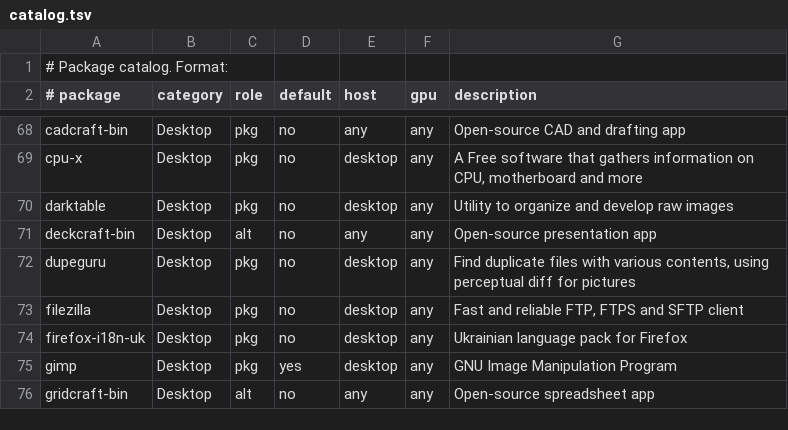
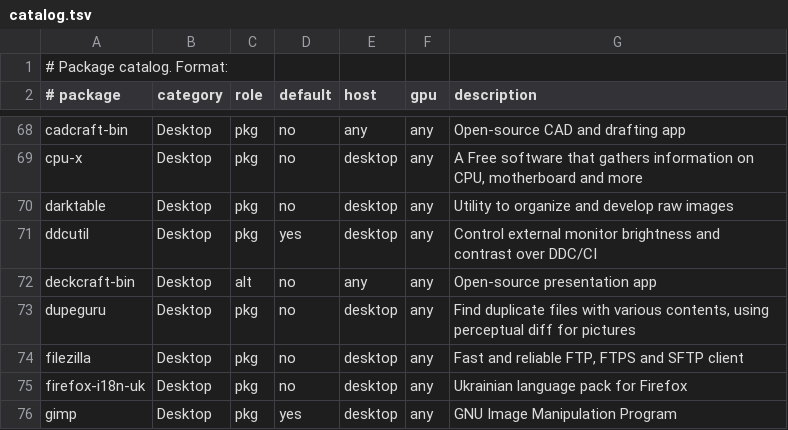
Before and after one commit to mrdillmax/dotfiles, a TSV file: packages/catalog.tsv, drawn as a sheet; only a part is shown, gaps mark what is left out; the shorter side is filled out with more unchanged rows.

Commit message:
install: ship ddcutil and add the user to the i2c group
ddcutil needs the i2c group to open /dev/i2c-*; install.sh now adds the
desktop user once, and the package is a desktop default in the catalog.

```diff
--- a/packages/catalog.tsv
+++ b/packages/catalog.tsv
@@ -70,2 +70,3 @@ cpu-x	Desktop	pkg	no	desktop	any	A Free software that gathers information on CPU
 darktable	Desktop	pkg	no	desktop	any	Utility to organize and develop raw images
+ddcutil	Desktop	pkg	yes	desktop	any	Control external monitor brightness and contrast over DDC/CI
 deckcraft-bin	Desktop	alt	no	any	any	Open-source presentation app
```
Also changed, not shown: 1 other file.
